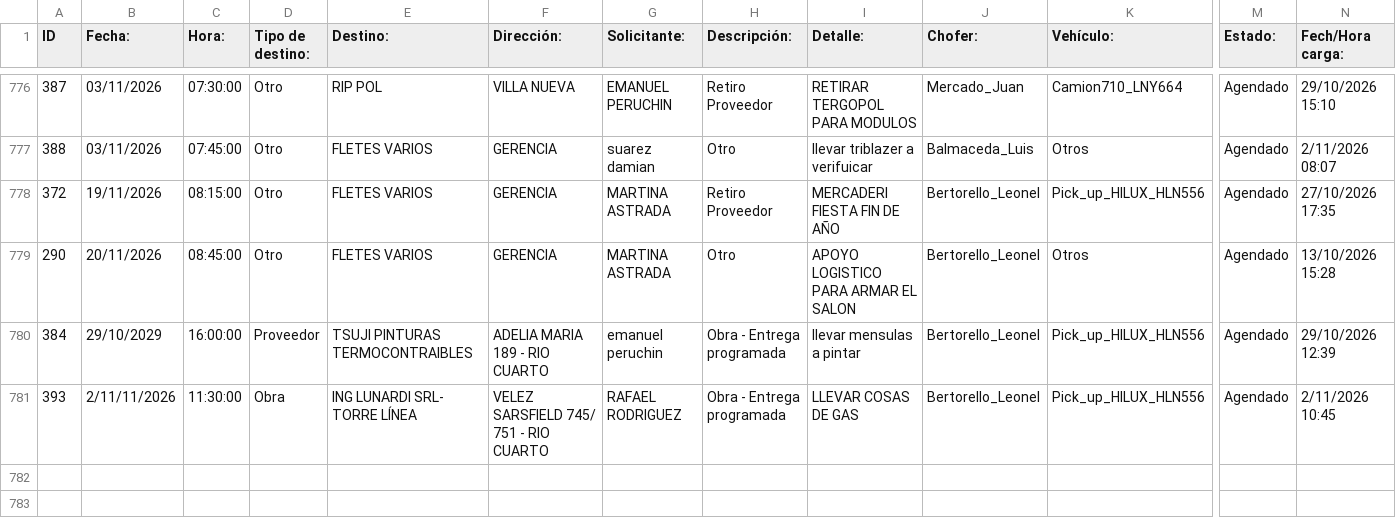
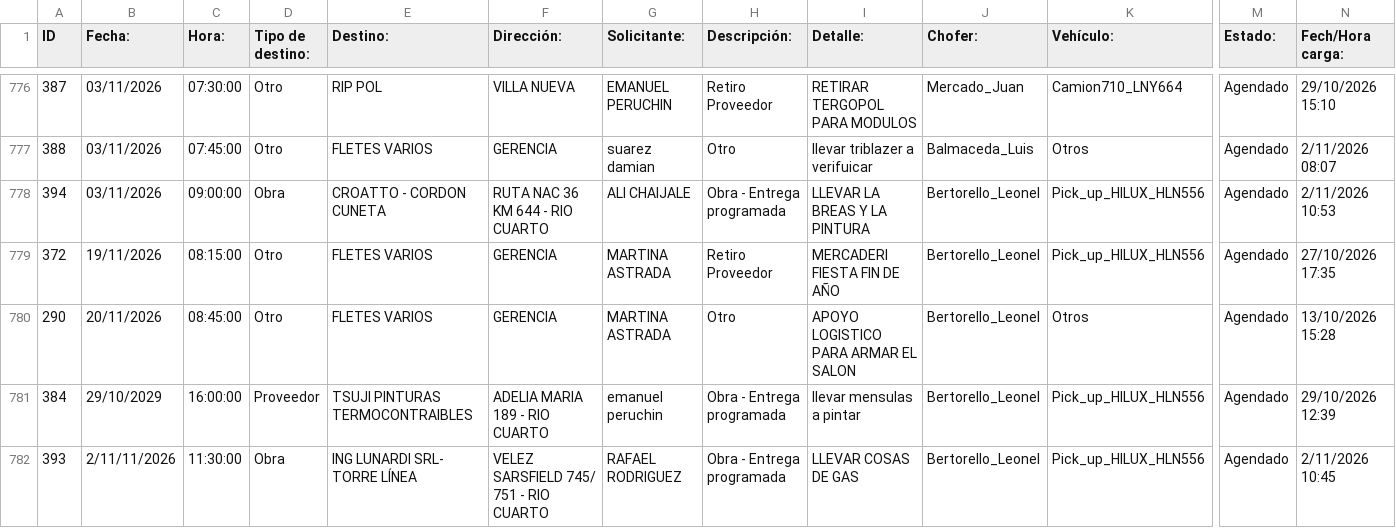
Before and after one commit to MEugenia96/agenda-deposito, a CSV file: agenda.csv, drawn as a sheet; only a part is shown, gaps mark what is left out; rows hold the shown columns only; the diff names each change by its address in the sheet, - before the commit and + after, or states it on an @@ line.

Commit message:
Auto-update agenda

```diff
--- a/agenda.csv
+++ b/agenda.csv
+row 778: 394 | 03/11/2026 | 09:00:00 | Obra | CROATTO - CORDON CUNETA | RUTA NAC 36 KM 644 - RIO CUARTO | ALI CHAIJALE | Obra - Entrega programada | LLEVAR LA BREAS Y LA PINTURA | Bertorello_Leonel | Pick_up_HILUX_HLN556 | Agendado | 2/11/2026 10:53
```
